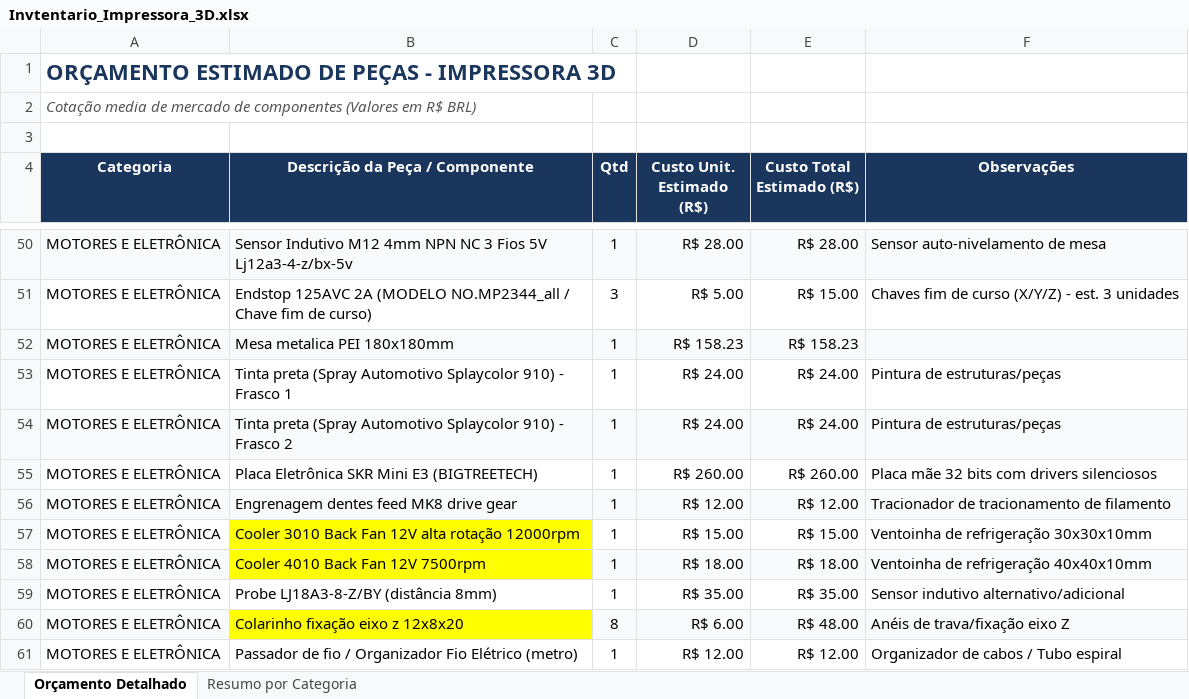
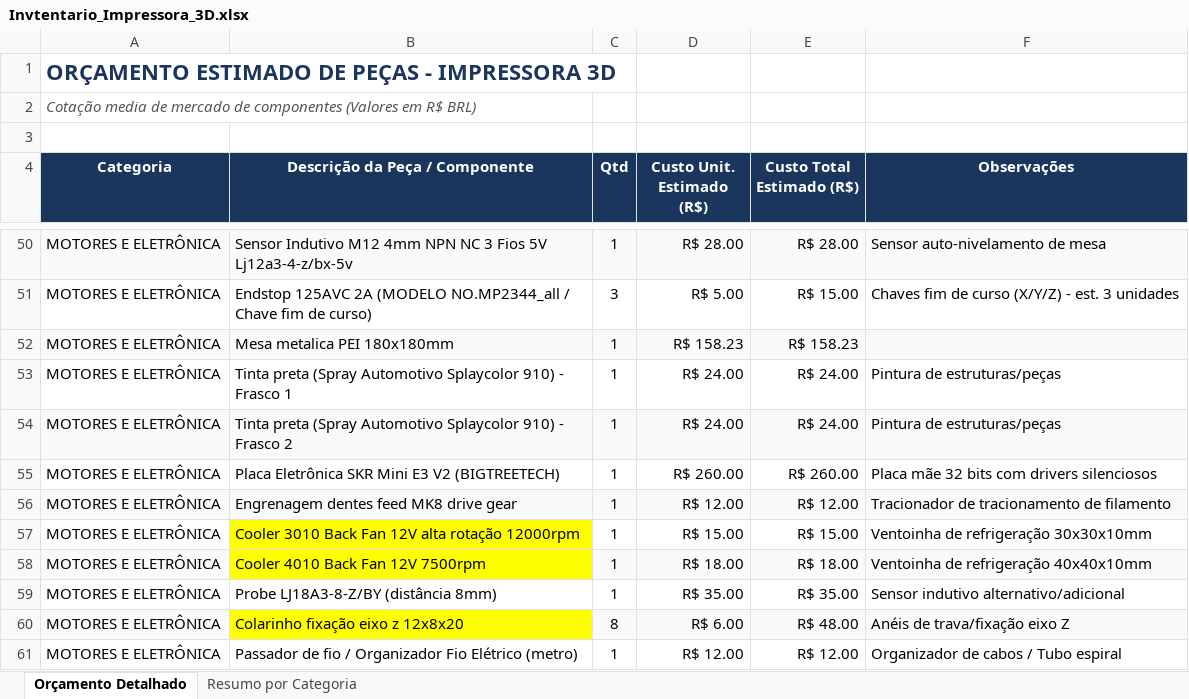
Before and after one commit to AditivLab/Desenvolvimento_de_Impressora_3D_FFF_RepRap_para_Odontologia_Digital, an Excel workbook: INVENTARIO DE PECAS/Invtentario_Impressora_3D.xlsx, sheet Orçamento Detalhado, drawn as a sheet; only a part is shown, gaps mark what is left out; values as stored, in another font and other column widths than the file's, no borders; the diff names each change by its address in the sheet, - before the commit and + after, or states it on an @@ line.

Commit message:
Update Invtentario_Impressora_3D.xlsx

```diff
--- a/INVENTARIO DE PECAS/Invtentario_Impressora_3D.xlsx (sheet Orçamento Detalhado)
+++ b/INVENTARIO DE PECAS/Invtentario_Impressora_3D.xlsx (sheet Orçamento Detalhado)
-B55 (Descrição da Peça / Componente): Placa Eletrônica SKR Mini E3 (BIGTREETECH)
+B55 (Descrição da Peça / Componente): Placa Eletrônica SKR Mini E3 V2 (BIGTREETECH)
```
